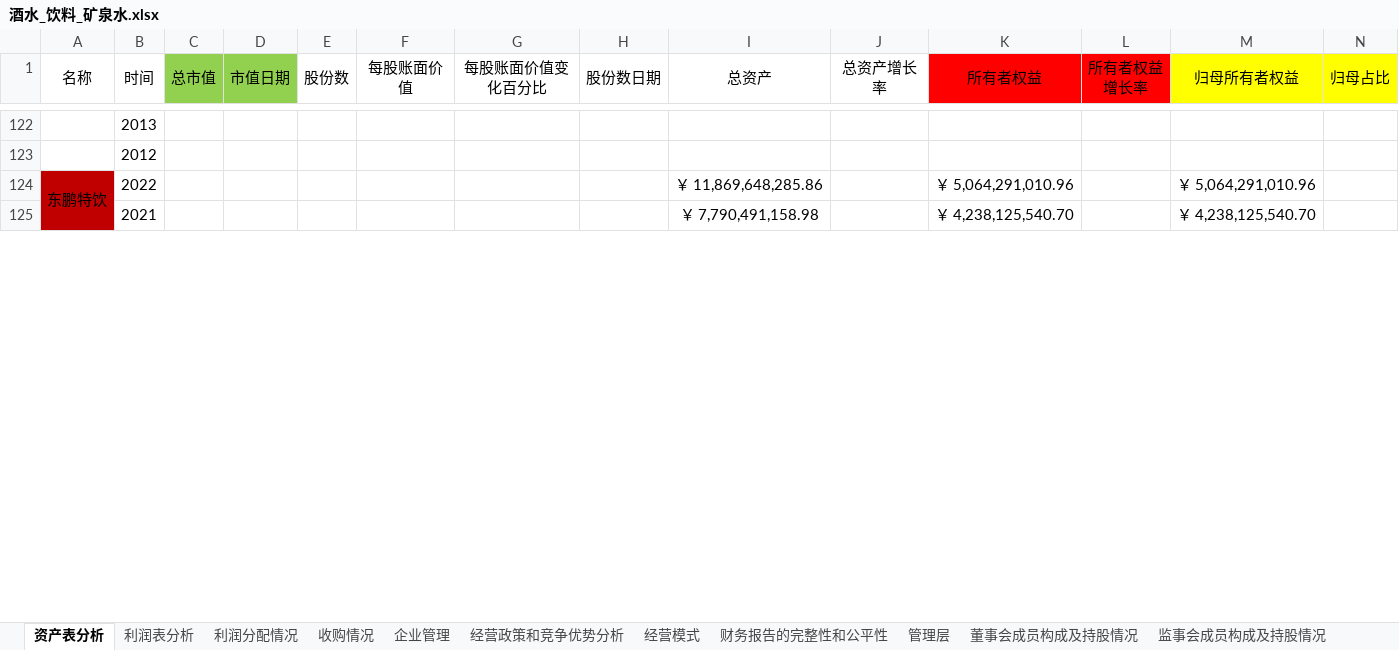
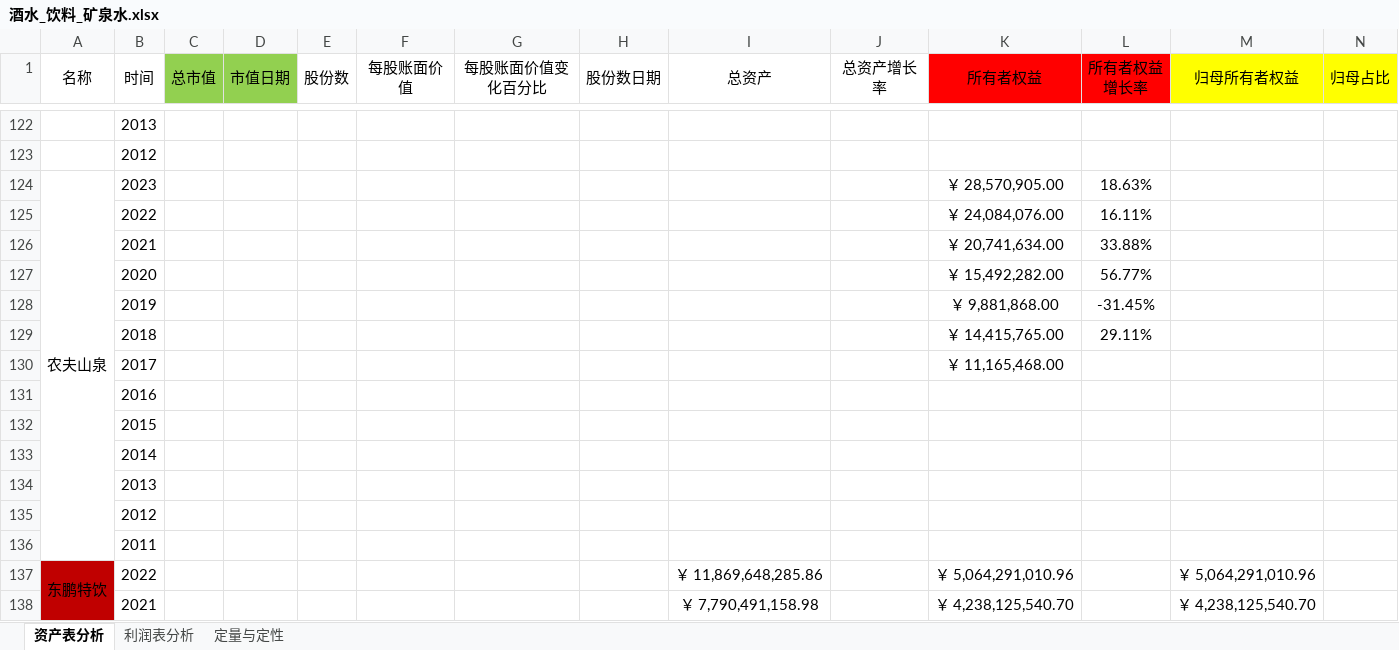
Before and after one commit to leaves-27/life, an Excel workbook: 我的创作/财务/证券投资/股票/财务报表分析系统/2023/财务/食品饮料行业/酒水_饮料_矿泉水.xlsx, sheet 资产表分析, drawn as a sheet; only a part is shown, gaps mark what is left out; values as stored, in another font and other column widths than the file's, no borders; rows hold the shown columns only; the diff names each change by its address in the sheet, - before the commit and + after, or states it on an @@ line.

```diff
--- a/我的创作/财务/证券投资/股票/财务报表分析系统/2023/财务/食品饮料行业/酒水_饮料_矿泉水.xlsx (sheet 资产表分析)
+++ b/我的创作/财务/证券投资/股票/财务报表分析系统/2023/财务/食品饮料行业/酒水_饮料_矿泉水.xlsx (sheet 资产表分析)
-sheet tab: 利润分配情况
+sheet tab: 定量与定性
-sheet tab: 收购情况
-sheet tab: 企业管理
-sheet tab: 经营政策和竞争优势分析
-sheet tab: 经营模式
-sheet tab: 财务报告的完整性和公平性
-sheet tab: 管理层
-sheet tab: 董事会成员构成及持股情况
-sheet tab: 监事会成员构成及持股情况
+row 124: 农夫山泉 | 2023 |  |  |  |  |  |  |  |  | ￥ 28,570,905.00 | 18.63%
+row 125:  | 2022 |  |  |  |  |  |  |  |  | ￥ 24,084,076.00 | 16.11%
+row 126:  | 2021 |  |  |  |  |  |  |  |  | ￥ 20,741,634.00 | 33.88%
+row 127:  | 2020 |  |  |  |  |  |  |  |  | ￥ 15,492,282.00 | 56.77%
+row 128:  | 2019 |  |  |  |  |  |  |  |  | ￥ 9,881,868.00 | -31.45%
+row 129:  | 2018 |  |  |  |  |  |  |  |  | ￥ 14,415,765.00 | 29.11%
+row 130:  | 2017 |  |  |  |  |  |  |  |  | ￥ 11,165,468.00
+row 131:  | 2016
+row 132:  | 2015
+row 133:  | 2014
+row 134:  | 2013
+row 135:  | 2012
+row 136:  | 2011
```
Also changed, not shown: sheet 利润表分析, sheet 定量与定性, other sheet tabs, 我的创作/财务/证券投资/股票/财务报表分析系统/2023/财务/近10年资产收益率,净资产收益率,资本回报率,资产....xlsx, 我的创作/财务/证券投资/股票/财务报表分析系统/2023/财务/食品饮料行业/食品_调味品_肉制品_休闲食品.xlsx, 9 other files.
